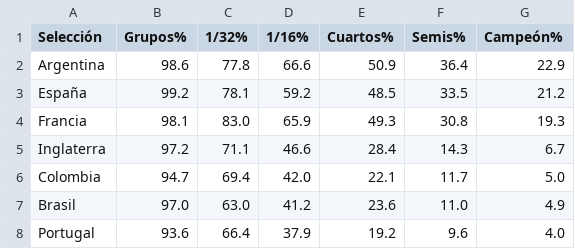
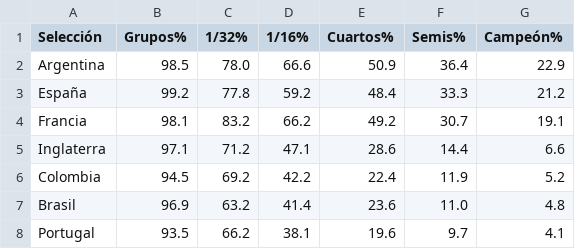
Before and after one commit to mikedataspain/mundial-elo, a CSV file: data.csv, drawn as a sheet; only a part is shown; the diff covers the shown part only.

```diff
--- a/data.csv
+++ b/data.csv
@@ -1,8 +1,8 @@
 Selección,Grupos%,1/32%,1/16%,Cuartos%,Semis%,Campeón%
-Argentina,98.6,77.8,66.6,50.9,36.4,22.9
-España,99.2,78.1,59.2,48.5,33.5,21.2
-Francia,98.1,83.0,65.9,49.3,30.8,19.3
-Inglaterra,97.2,71.1,46.6,28.4,14.3,6.7
-Colombia,94.7,69.4,42.0,22.1,11.7,5.0
-Brasil,97.0,63.0,41.2,23.6,11.0,4.9
-Portugal,93.6,66.4,37.9,19.2,9.6,4.0
+Argentina,98.5,78.0,66.6,50.9,36.4,22.9
+España,99.2,77.8,59.2,48.4,33.3,21.2
+Francia,98.1,83.2,66.2,49.2,30.7,19.1
+Inglaterra,97.1,71.2,47.1,28.6,14.4,6.6
+Colombia,94.5,69.2,42.2,22.4,11.9,5.2
+Brasil,96.9,63.2,41.4,23.6,11.0,4.8
+Portugal,93.5,66.2,38.1,19.6,9.7,4.1
```
Also changed, not shown: 4 added rows, 4 removed rows and 97 edited cells elsewhere in this file, 1 other file.
